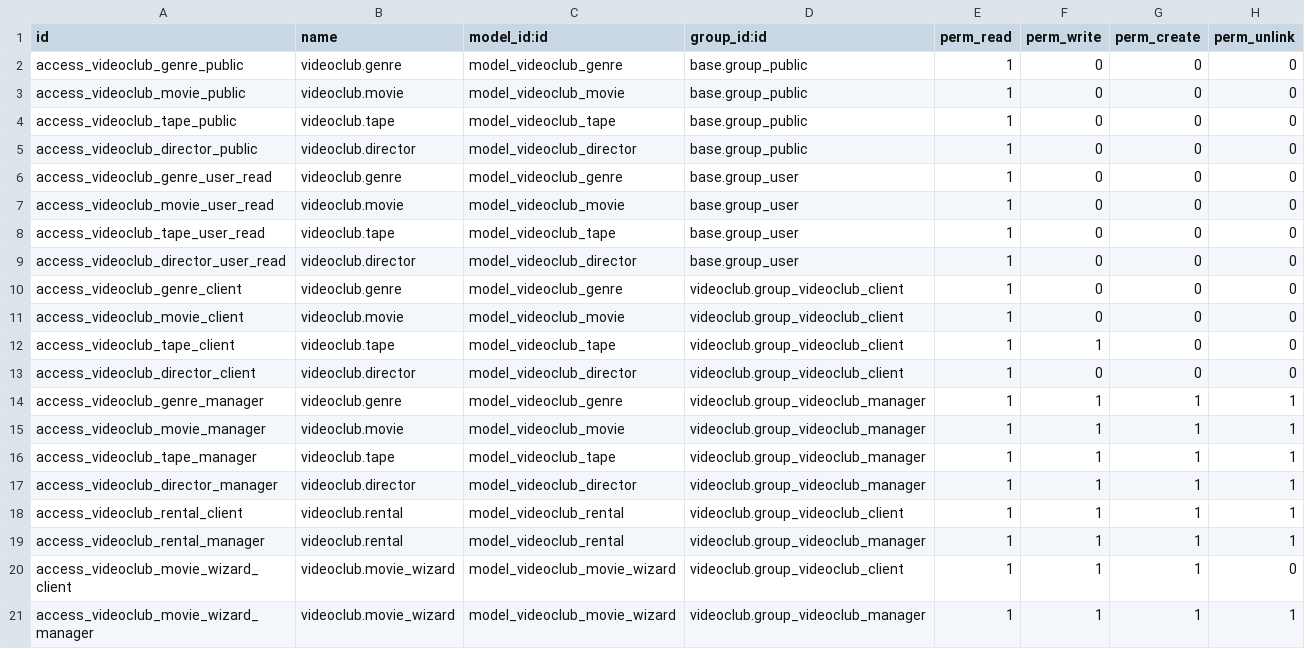
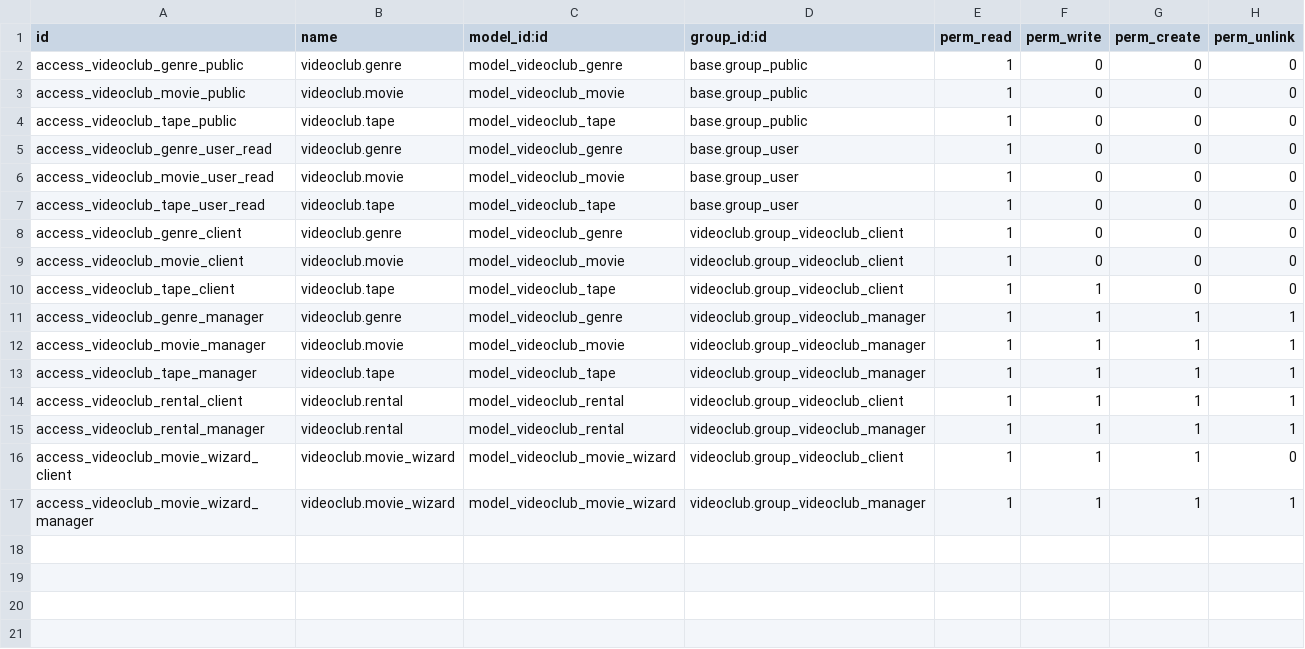
Before and after one commit to antonioschrtz/Videoclub, a CSV file: security/ir.model.access.csv, drawn as a sheet; the diff names each change by its address in the sheet, - before the commit and + after, or states it on an @@ line.

```diff
--- a/security/ir.model.access.csv
+++ b/security/ir.model.access.csv
-row 5: access_videoclub_director_public | videoclub.director | model_videoclub_director | base.group_public | 1 | 0 | 0 | 0
-row 9: access_videoclub_director_user_read | videoclub.director | model_videoclub_director | base.group_user | 1 | 0 | 0 | 0
-row 13: access_videoclub_director_client | videoclub.director | model_videoclub_director | videoclub.group_videoclub_client | 1 | 0 | 0 | 0
-row 17: access_videoclub_director_manager | videoclub.director | model_videoclub_director | videoclub.group_videoclub_manager | 1 | 1 | 1 | 1
```
Also changed, not shown: 28 other files.
